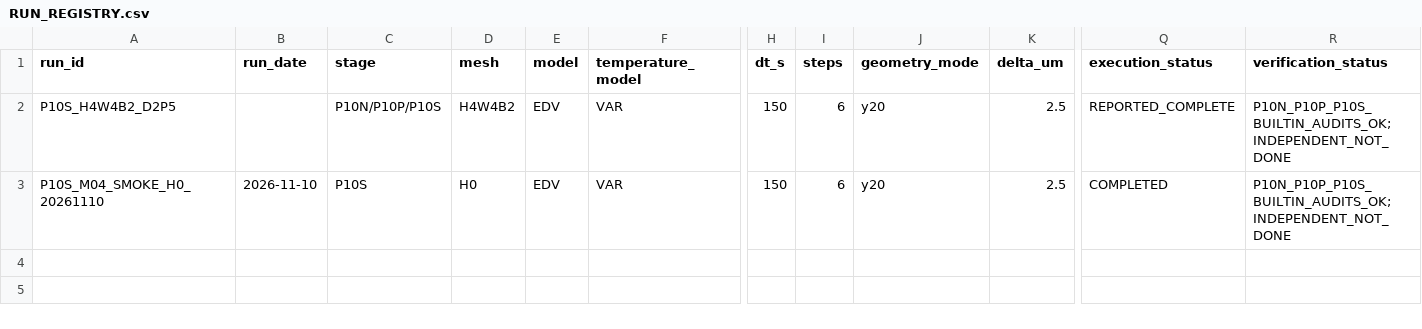
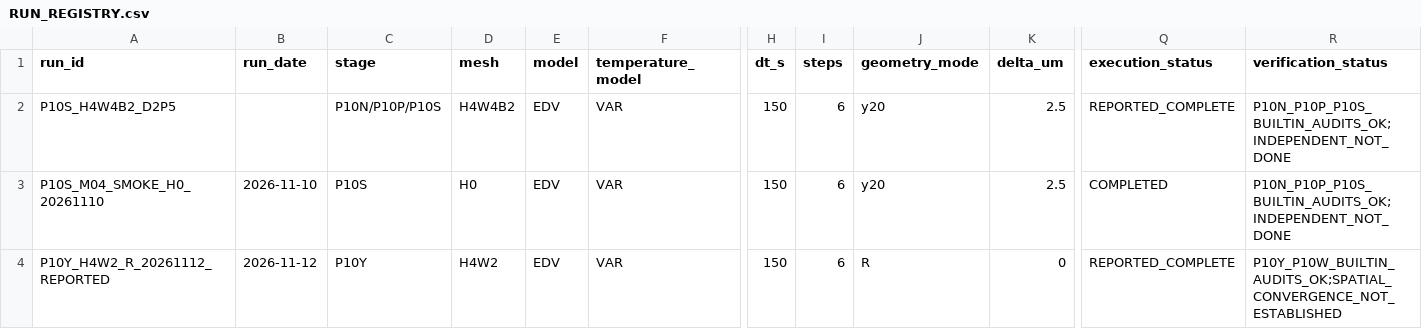
Before and after one commit to galildmur-dotcom/stage3d07_ice_pore, a CSV file: experiments/RUN_REGISTRY.csv, drawn as a sheet; only a part is shown, gaps mark what is left out; rows hold the shown columns only; the diff names each change by its address in the sheet, - before the commit and + after, or states it on an @@ line.

```diff
--- a/experiments/RUN_REGISTRY.csv
+++ b/experiments/RUN_REGISTRY.csv
+row 4: P10Y_H4W2_R_20261112_REPORTED | 2026-11-12 | P10Y | H4W2 | EDV | VAR | 150 | 6 | R | 0 | REPORTED_COMPLETE | P10Y_P10W_BUILTIN_AUDITS_OK;SPATIAL_CONVERGENCE_NOT_ESTABLISHED
```
Also changed, not shown: 20 other files.
